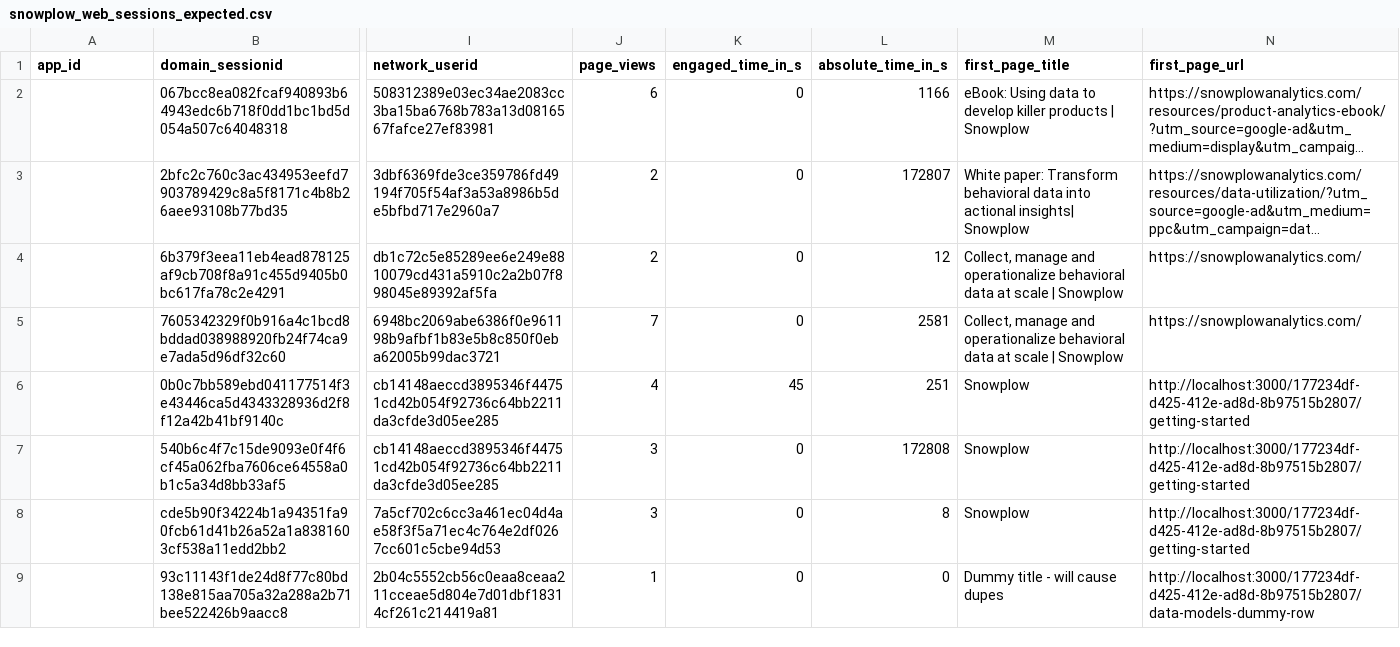
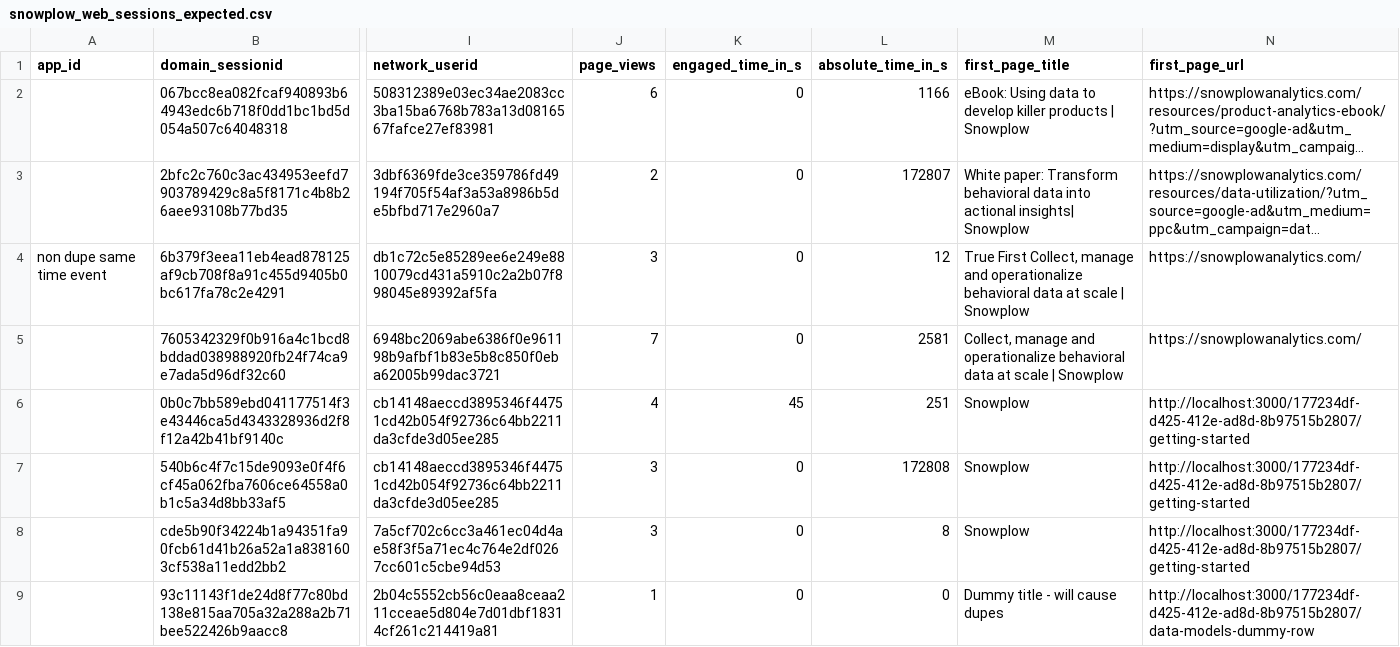
Before and after one commit to snowplow/dbt-snowplow-web, a CSV file: integration_tests/data/expected/bigquery/snowplow_web_sessions_expected.csv, drawn as a sheet; only a part is shown, gaps mark what is left out; long unchanged cells end in …; the diff names each change by its address in the sheet, - before the commit and + after, or states it on an @@ line.

```diff
--- a/integration_tests/data/expected/bigquery/snowplow_web_sessions_expected.csv
+++ b/integration_tests/data/expected/bigquery/snowplow_web_sessions_expected.csv
-A4 (app_id): (empty)
+A4 (app_id): non dupe same time event
-J4 (page_views): 2
+J4 (page_views): 3
-M4 (first_page_title): Collect, manage…
+M4 (first_page_title): True First Collect, manage…
```
Also changed, not shown: integration_tests/data/expected/databricks/snowplow_web_sessions_expected.csv, integration_tests/data/expected/default/snowplow_web_sessions_expected.csv, 22 other files.
